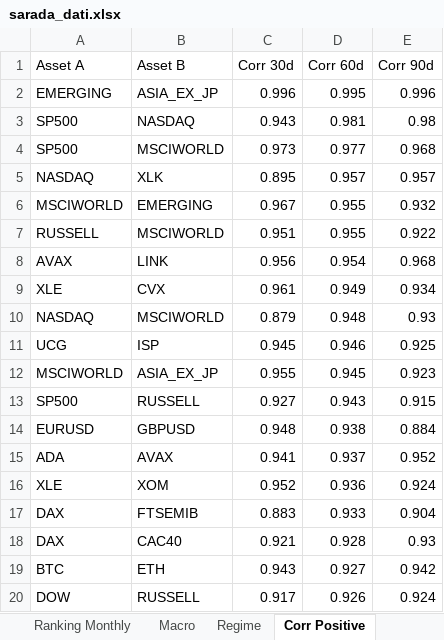
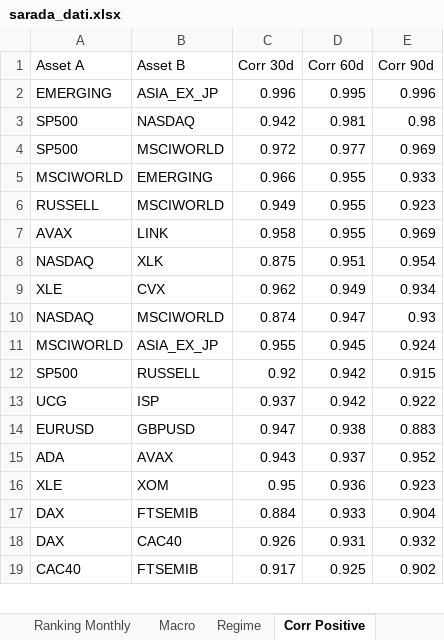
Before and after one commit to giapal96-star/jennifer-trading-dashbord, an Excel workbook: docs/sarada_dati.xlsx, sheet Corr Positive, drawn as a sheet; only a part is shown; values as stored, in another font and other column widths than the file's, no borders; removed rows and columns are numbered as before the commit, all else as after; the diff covers the shown part only; the diff names each change by its address in the sheet, - before the commit and + after, or states it on an @@ line.

```diff
--- a/docs/sarada_dati.xlsx (sheet Corr Positive)
+++ b/docs/sarada_dati.xlsx (sheet Corr Positive)
-C3 (Corr 30d): 0.943
+C3 (Corr 30d): 0.942
-C4 (Corr 30d): 0.973
+C4 (Corr 30d): 0.972
-E4 (Corr 90d): 0.968
+E4 (Corr 90d): 0.969
-row 5: NASDAQ | XLK | 0.895 | 0.957 | 0.957
-C5 (Corr 30d): 0.967
+C5 (Corr 30d): 0.966
-E5 (Corr 90d): 0.932
+E5 (Corr 90d): 0.933
-C6 (Corr 30d): 0.951
+C6 (Corr 30d): 0.949
-E6 (Corr 90d): 0.922
+E6 (Corr 90d): 0.923
-row 8: AVAX | LINK | 0.956 | 0.954 | 0.968
+row 7: AVAX | LINK | 0.958 | 0.955 | 0.969
+row 8: NASDAQ | XLK | 0.875 | 0.951 | 0.954
-C9 (Corr 30d): 0.961
+C9 (Corr 30d): 0.962
-C10 (Corr 30d): 0.879
+C10 (Corr 30d): 0.874
-D10 (Corr 60d): 0.948
+D10 (Corr 60d): 0.947
-row 11: UCG | ISP | 0.945 | 0.946 | 0.925
-E11 (Corr 90d): 0.923
+E11 (Corr 90d): 0.924
-C12 (Corr 30d): 0.927
+C12 (Corr 30d): 0.92
-D12 (Corr 60d): 0.943
+D12 (Corr 60d): 0.942
+row 13: UCG | ISP | 0.937 | 0.942 | 0.922
-C14 (Corr 30d): 0.948
+C14 (Corr 30d): 0.947
-E14 (Corr 90d): 0.884
+E14 (Corr 90d): 0.883
-C15 (Corr 30d): 0.941
+C15 (Corr 30d): 0.943
-C16 (Corr 30d): 0.952
+C16 (Corr 30d): 0.95
-E16 (Corr 90d): 0.924
+E16 (Corr 90d): 0.923
-C17 (Corr 30d): 0.883
+C17 (Corr 30d): 0.884
-row 18: DAX | CAC40 | 0.921 | 0.928 | 0.93
-row 19: BTC | ETH | 0.943 | 0.927 | 0.942
+row 18: DAX | CAC40 | 0.926 | 0.931 | 0.932
-A19 (Asset A): DOW
+A19 (Asset A): CAC40
-B19 (Asset B): RUSSELL
+B19 (Asset B): FTSEMIB
-D19 (Corr 60d): 0.926
+D19 (Corr 60d): 0.925
-E19 (Corr 90d): 0.924
+E19 (Corr 90d): 0.902
```
Also changed, not shown: 2 added rows and 1 removed row elsewhere in this sheet, sheet Ranking Daily, sheet Ranking Weekly, sheet Ranking Monthly, sheet Corr Negative, sheet Macro, sheet Regime, 2 other files.
